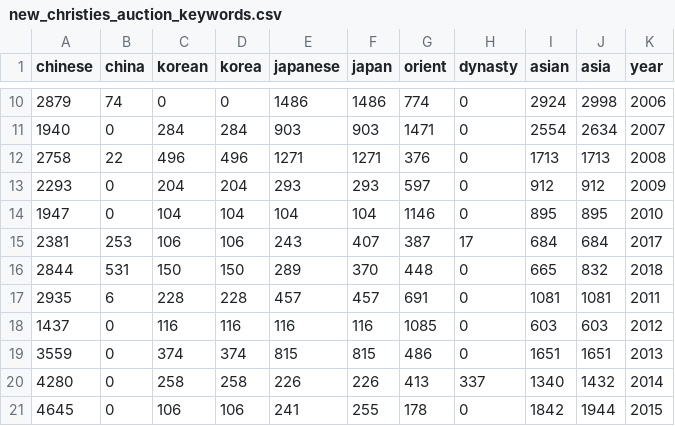
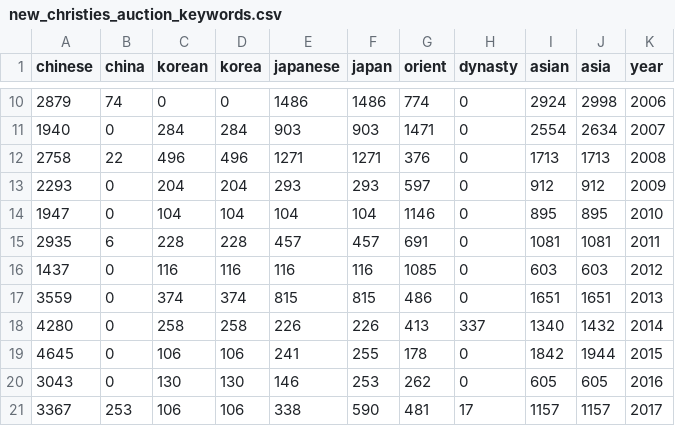
Before and after one commit to alexwang177/art-scraper, a CSV file: new_christies_auction_keywords.csv, drawn as a sheet; only a part is shown, gaps mark what is left out; the shorter side is filled out with more unchanged rows.

```diff
--- a/new_christies_auction_keywords.csv
+++ b/new_christies_auction_keywords.csv
@@ -14,4 +14,2 @@ chinese,china,korean,korea,japanese,japan,orient,dynasty,asian,asia,year
 1947,0,104,104,104,104,1146,0,895,895,2010
-2381,253,106,106,243,407,387,17,684,684,2017
-2844,531,150,150,289,370,448,0,665,832,2018
 2935,6,228,228,457,457,691,0,1081,1081,2011
```
Also changed, not shown: new_christies_auction_overall.csv.
